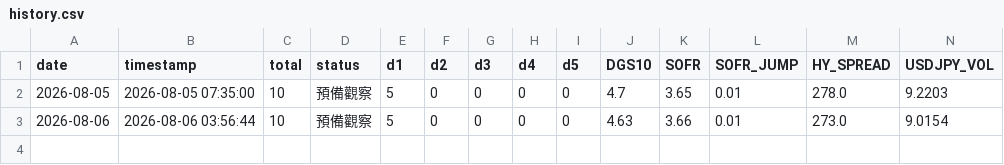
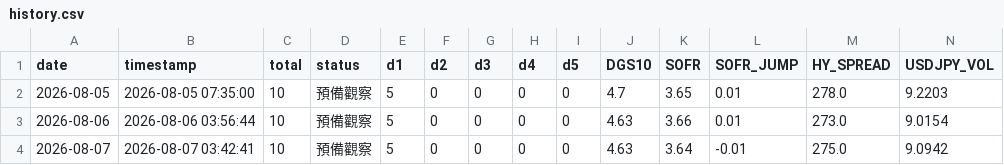
Before and after one commit to Ed2496/ai-liquidity-monitor-2026, a CSV file: data/history.csv, drawn as a sheet; only a part is shown; rows hold the shown columns only; the diff names each change by its address in the sheet, - before the commit and + after, or states it on an @@ line.

```diff
--- a/data/history.csv
+++ b/data/history.csv
+row 4: 2026-08-07 | 2026-08-07 03:42:41 | 10 | 預備觀察 | 5 | 0 | 0 | 0 | 0 | 4.63 | 3.64 | -0.01 | 275.0 | 9.0942
```
Also changed, not shown: 3 other files.
